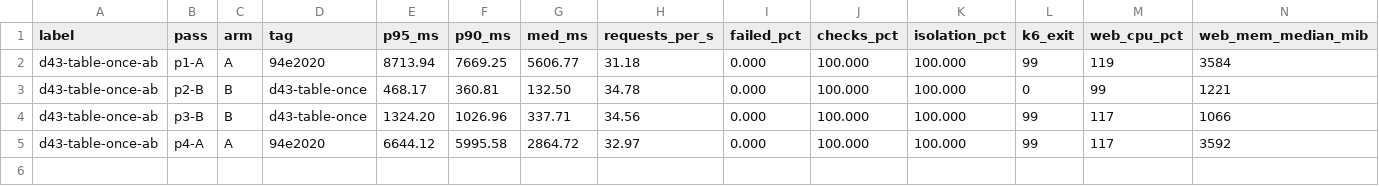
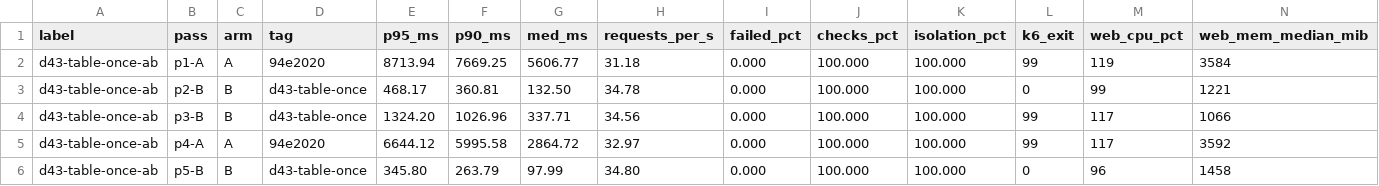
Before and after one commit to Aromero2022/ScaliaHR, a TSV file: scripts/perf/results/d43-table-once-ab.tsv, drawn as a sheet; only a part is shown; rows hold the shown columns only; the diff names each change by its address in the sheet, - before the commit and + after, or states it on an @@ line.

```diff
--- a/scripts/perf/results/d43-table-once-ab.tsv
+++ b/scripts/perf/results/d43-table-once-ab.tsv
+row 6: d43-table-once-ab | p5-B | B | d43-table-once | 345.80 | 263.79 | 97.99 | 34.80 | 0.000 | 100.000 | 100.000 | 0 | 96 | 1458
```
